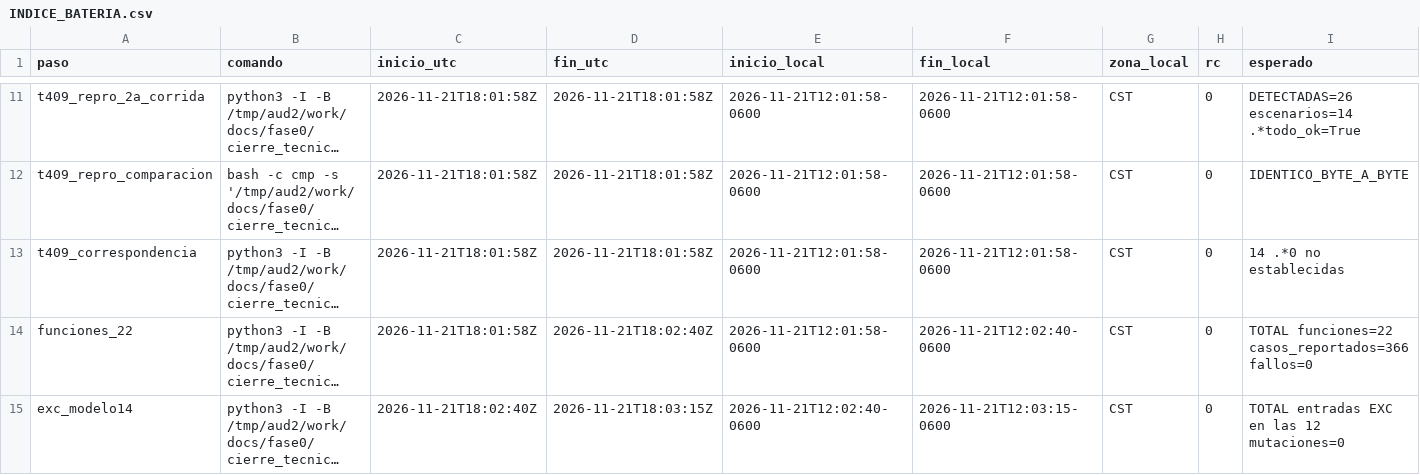
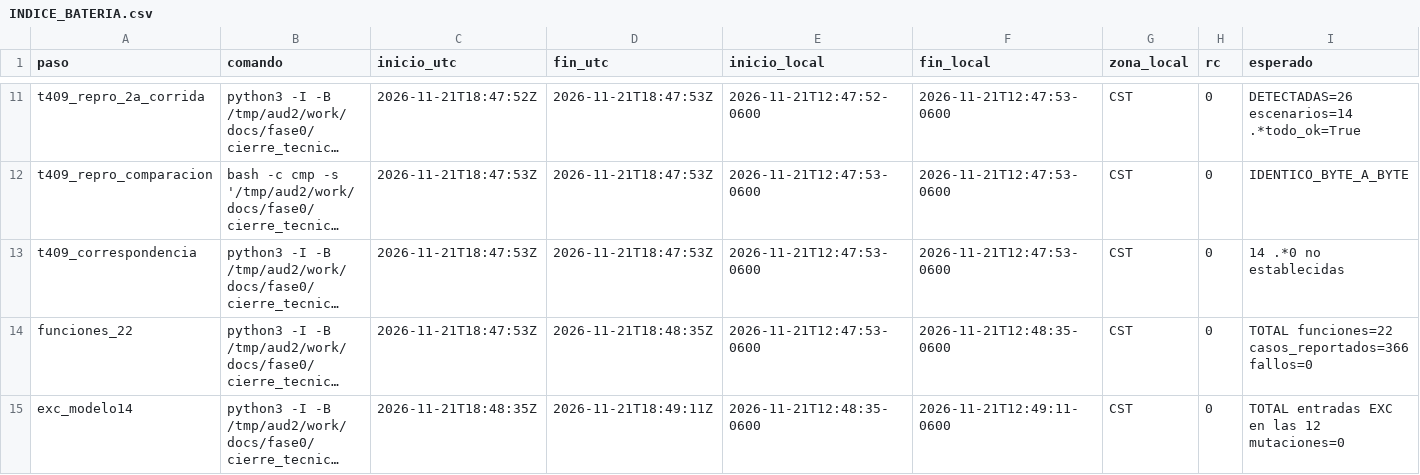
Before and after one commit to appalex47-lab/Copy-Creative-Intelligence, a CSV file: docs/fase0/cierre_tecnico_fase0/scripts_validacion/resultados/bateria_final/INDICE_BATERIA.csv, drawn as a sheet; only a part is shown, gaps mark what is left out; long unchanged cells end in …; the diff covers the shown part only; the diff names each change by its address in the sheet, - before the commit and + after, or states it on an @@ line.

```diff
--- a/docs/fase0/cierre_tecnico_fase0/scripts_validacion/resultados/bateria_final/INDICE_BATERIA.csv
+++ b/docs/fase0/cierre_tecnico_fase0/scripts_validacion/resultados/bateria_final/INDICE_BATERIA.csv
-C11 (inicio_utc): 2026-11-21T18:01:58Z
+C11 (inicio_utc): 2026-11-21T18:47:52Z
-D11:D13 (fin_utc): 2026-11-21T18:01:58Z
+D11:D13 (fin_utc): 2026-11-21T18:47:53Z
-E11 (inicio_local): 2026-11-21T12:01:58-0600
+E11 (inicio_local): 2026-11-21T12:47:52-0600
-F11:F13 (fin_local): 2026-11-21T12:01:58-0600
+F11:F13 (fin_local): 2026-11-21T12:47:53-0600
-C12:C14 (inicio_utc): 2026-11-21T18:01:58Z
+C12:C14 (inicio_utc): 2026-11-21T18:47:53Z
-E12:E14 (inicio_local): 2026-11-21T12:01:58-0600
+E12:E14 (inicio_local): 2026-11-21T12:47:53-0600
-D14 (fin_utc): 2026-11-21T18:02:40Z
+D14 (fin_utc): 2026-11-21T18:48:35Z
-F14 (fin_local): 2026-11-21T12:02:40-0600
+F14 (fin_local): 2026-11-21T12:48:35-0600
-C15 (inicio_utc): 2026-11-21T18:02:40Z
+C15 (inicio_utc): 2026-11-21T18:48:35Z
-D15 (fin_utc): 2026-11-21T18:03:15Z
+D15 (fin_utc): 2026-11-21T18:49:11Z
-E15 (inicio_local): 2026-11-21T12:02:40-0600
+E15 (inicio_local): 2026-11-21T12:48:35-0600
-F15 (fin_local): 2026-11-21T12:03:15-0600
+F15 (fin_local): 2026-11-21T12:49:11-0600
```
Also changed, not shown: 94 edited cells elsewhere in this file, 32 other files.
